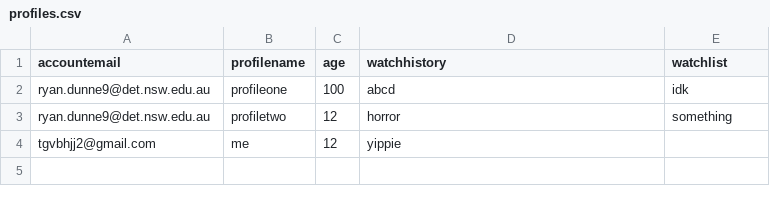
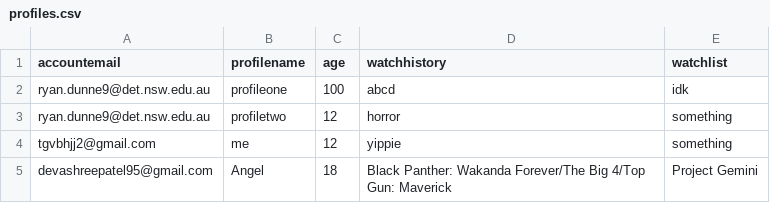
Before and after one commit to BaulkhamHillsHS/PrelimSE-26-Group10, a CSV file: profiles.csv, drawn as a sheet; the diff names each change by its address in the sheet, - before the commit and + after, or states it on an @@ line.

Commit message:
editted SubscriptionManagementPage to take the current account plan, edited profiles to create a test profile with a proper watchlist

```diff
--- a/profiles.csv
+++ b/profiles.csv
-E4 (watchlist): (empty)
+E4 (watchlist): something
+row 5: devashreepatel95@gmail.com | Angel | 18 | Black Panther: Wakanda Forever/The Big 4/Top Gun: Maverick | Project Gemini
```
Also changed, not shown: accounts.csv, 1 other file.
